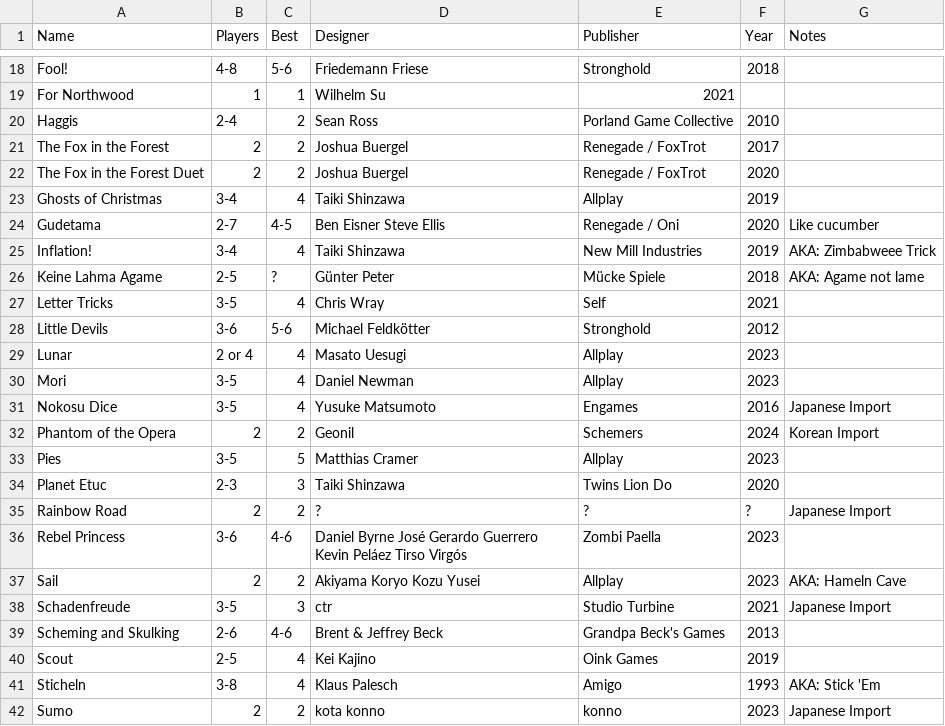
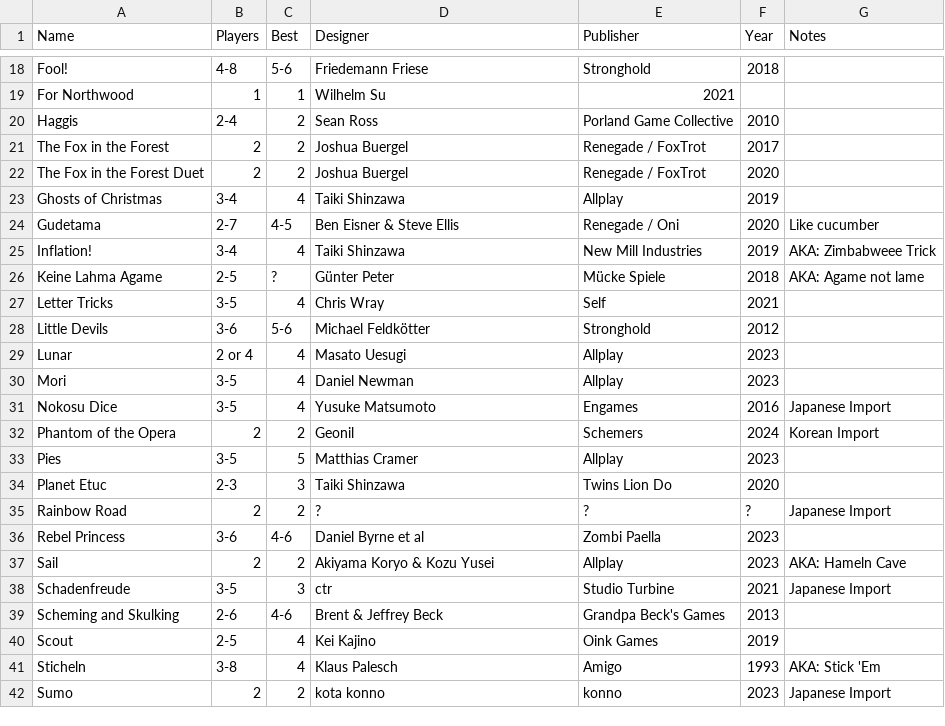
Before and after one commit to veganjay/veganjay.github.io, a CSV file: trick-taking-collection.csv, drawn as a sheet; only a part is shown, gaps mark what is left out; the diff names each change by its address in the sheet, - before the commit and + after, or states it on an @@ line.

Commit message:
Add checkboxes for designer and publisher
- Shorten container width
- Rename authors

```diff
--- a/trick-taking-collection.csv
+++ b/trick-taking-collection.csv
-D24 (Designer): Ben Eisner Steve Ellis
+D24 (Designer): Ben Eisner & Steve Ellis
-D36 (Designer): Daniel Byrne José Gerardo Guerrero Kevin Peláez Tirso Virgós
+D36 (Designer): Daniel Byrne et al
-D37 (Designer): Akiyama Koryo Kozu Yusei
+D37 (Designer): Akiyama Koryo & Kozu Yusei
```
Also changed, not shown: 3 other files.
